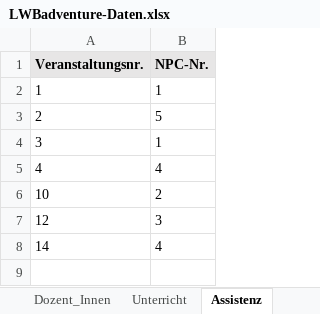
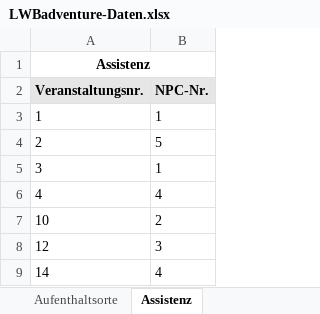
Before and after one commit to phliehm/Datenbanken-LWB, an Excel workbook: B_modell/LWBadventure-Daten.xlsx, sheet Assistenz, drawn as a sheet; values as stored, in another font and other column widths than the file's, no borders; the diff names each change by its address in the sheet, - before the commit and + after, or states it on an @@ line.

```diff
--- a/B_modell/LWBadventure-Daten.xlsx (sheet Assistenz)
+++ b/B_modell/LWBadventure-Daten.xlsx (sheet Assistenz)
+row 1: Assistenz
```
Also changed, not shown: sheet Spieler_innen, sheet Spielstände, sheet sonstige NPCs, sheet Themengebiete, sheet Aufenthaltsorte, sheet Dozent_innen, 5 more sheets, other sheet tabs, 17 other files.
